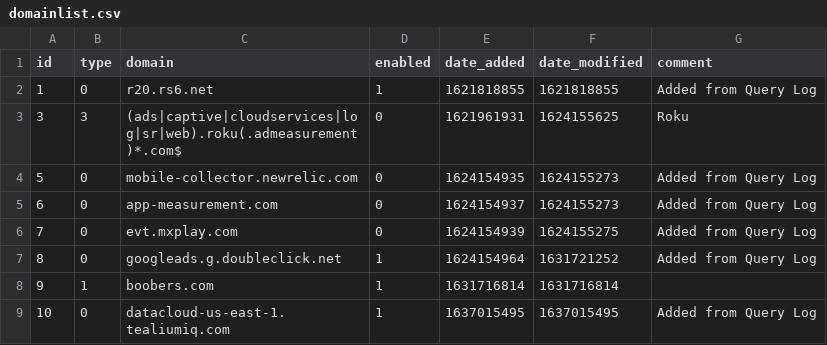
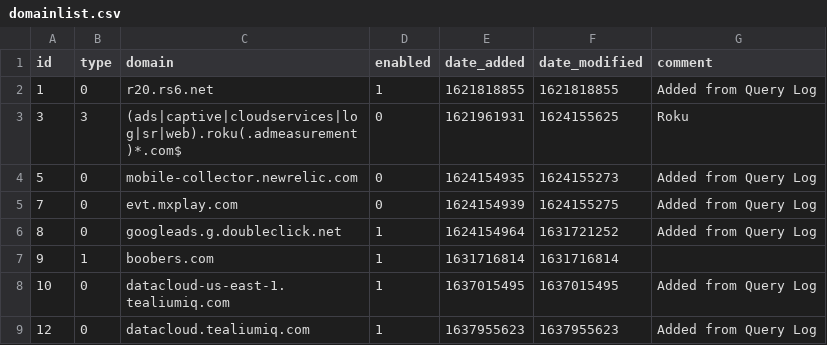
Before and after one commit to monogoat/my-pihole-lists, a CSV file: domainlist.csv, drawn as a sheet; removed rows and columns are numbered as before the commit, all else as after; the diff names each change by its address in the sheet, - before the commit and + after, or states it on an @@ line.

Commit message:
Updated November 26, 2021  7:00PM

```diff
--- a/domainlist.csv
+++ b/domainlist.csv
-row 5: 6 | 0 | app-measurement.com | 0 | 1624154937 | 1624155273 | Added from Query Log
+row 9: 12 | 0 | datacloud.tealiumiq.com | 1 | 1637955623 | 1637955623 | Added from Query Log
```
